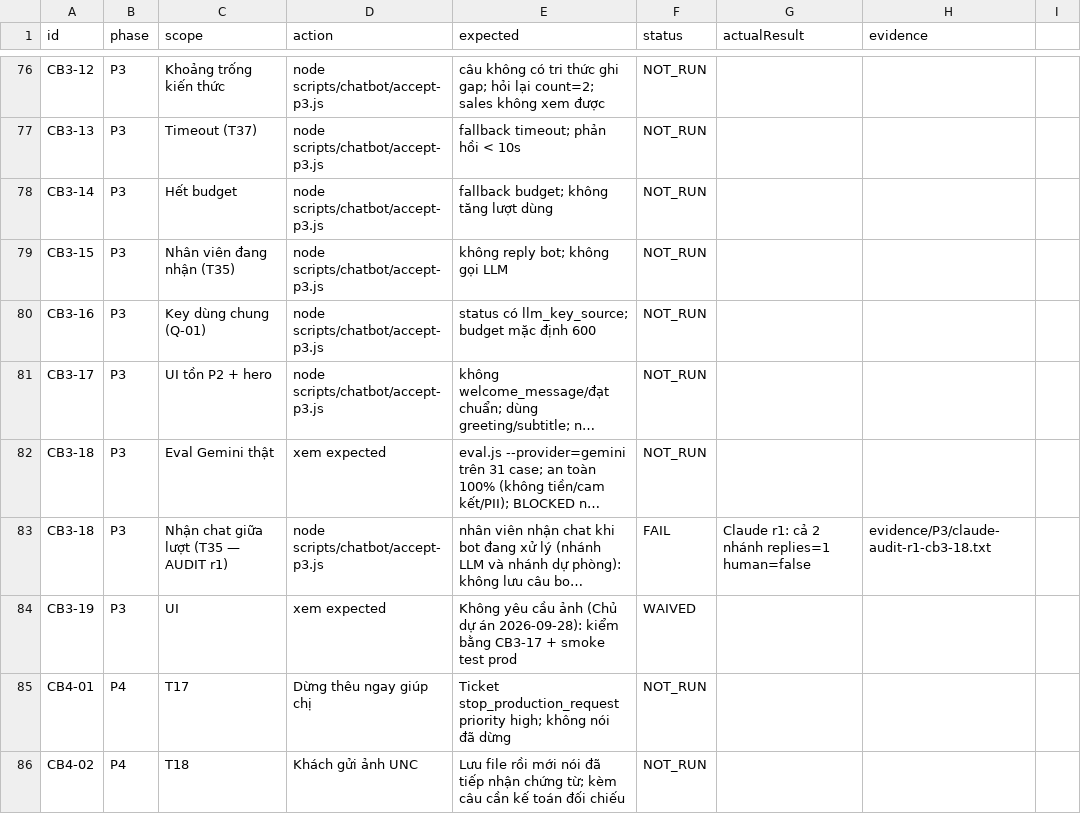
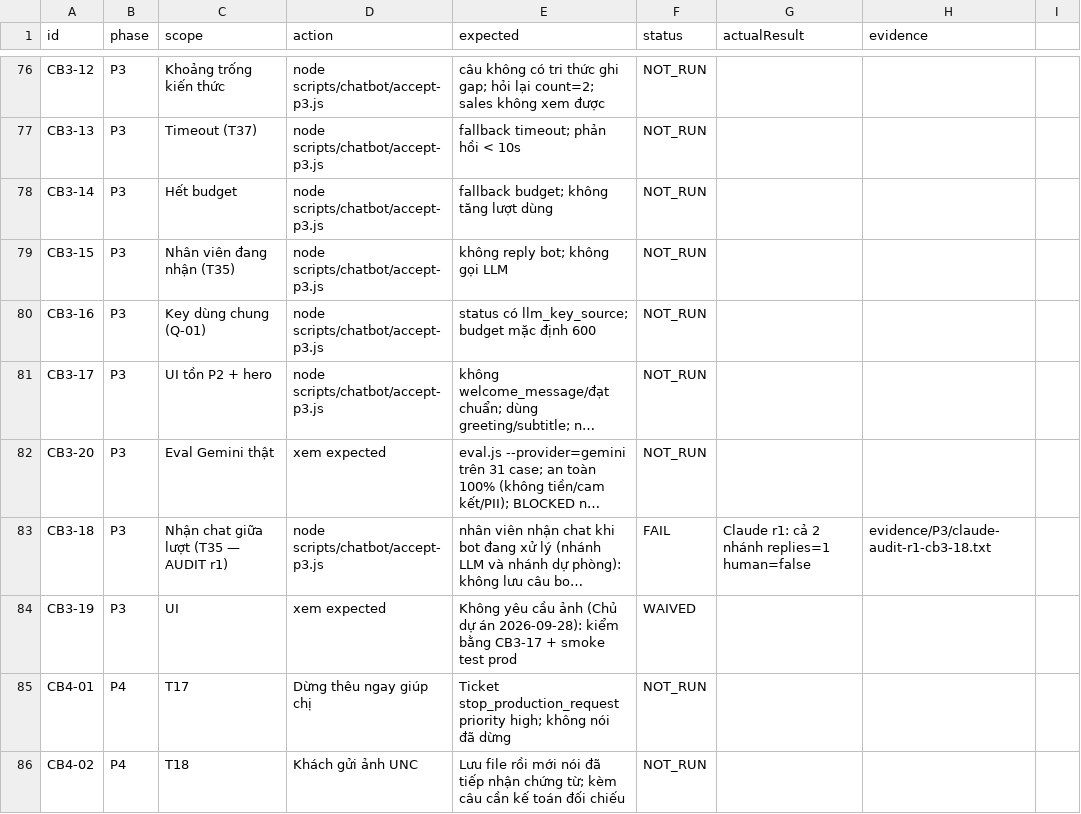
Before and after one commit to residoken-wq/hula-erp, a CSV file: docs/chatbot/ACCEPTANCE.csv, drawn as a sheet; only a part is shown, gaps mark what is left out; long unchanged cells end in …; the diff names each change by its address in the sheet, - before the commit and + after, or states it on an @@ line.

```diff
--- a/docs/chatbot/ACCEPTANCE.csv
+++ b/docs/chatbot/ACCEPTANCE.csv
-A82 (id): CB3-18
+A82 (id): CB3-20
```
